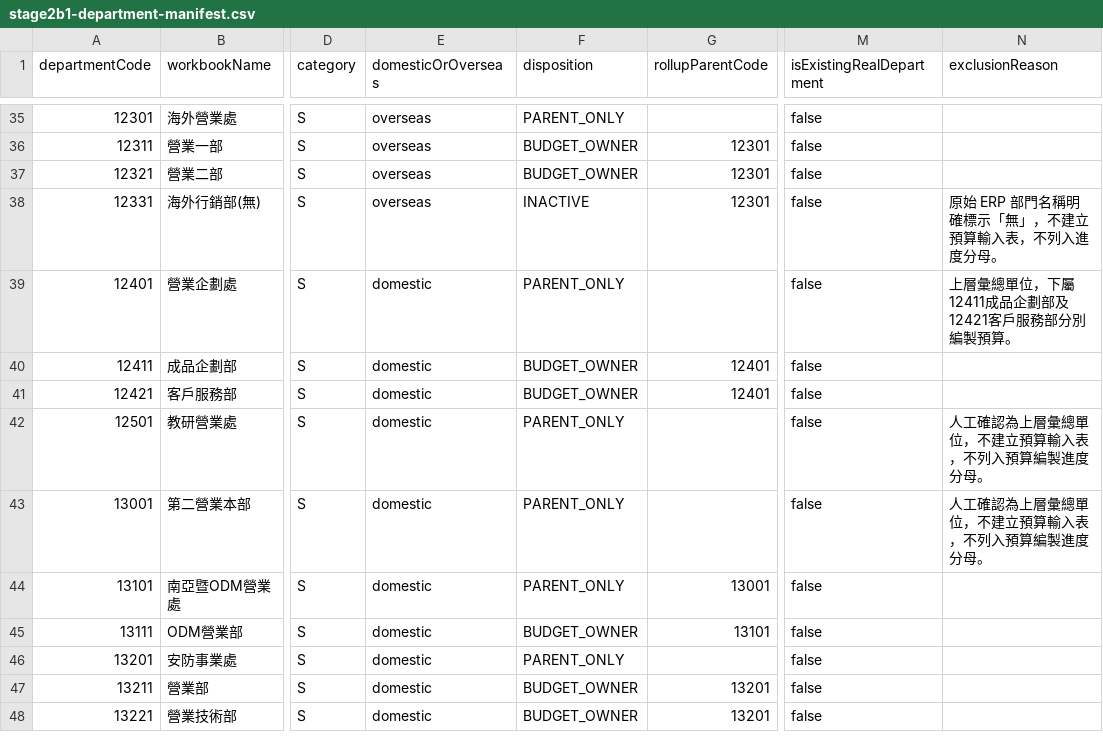
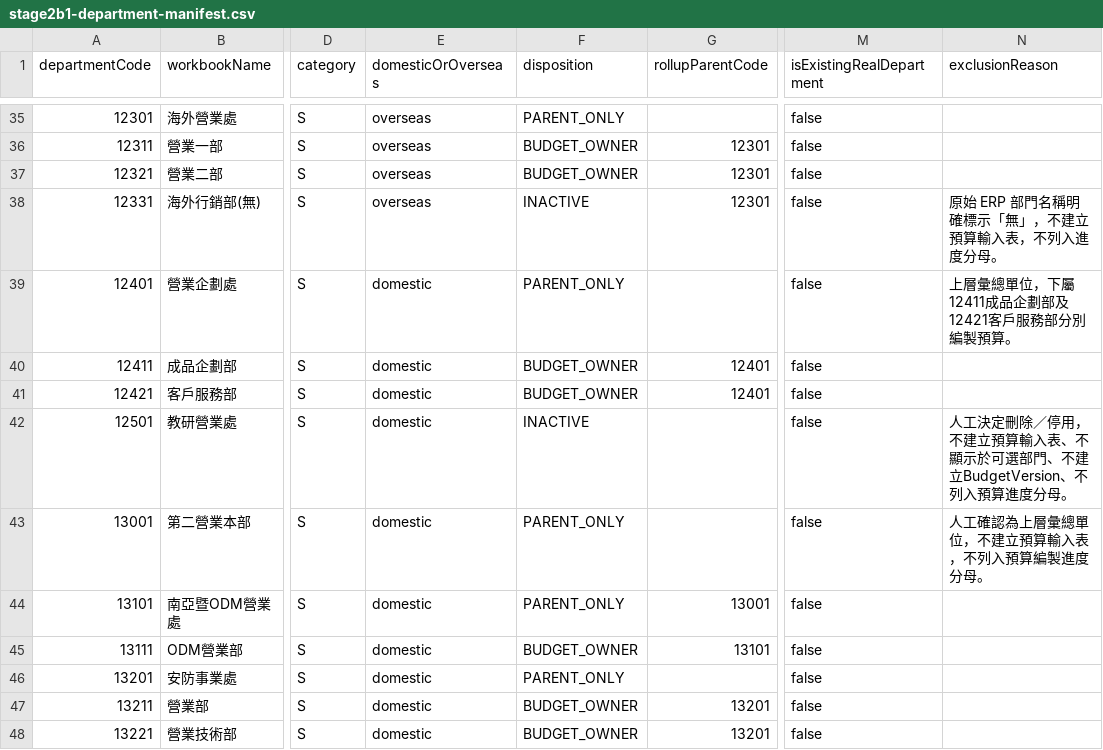
Before and after one commit to alexiscpa/expense-budget-system, a CSV file: docs/data/stage2b1-department-manifest.csv, drawn as a sheet; only a part is shown, gaps mark what is left out; the diff names each change by its address in the sheet, - before the commit and + after, or states it on an @@ line.

```diff
--- a/docs/data/stage2b1-department-manifest.csv
+++ b/docs/data/stage2b1-department-manifest.csv
-F42 (disposition): PARENT_ONLY
+F42 (disposition): INACTIVE
-N42 (exclusionReason): 人工確認為上層彙總單位，不建立預算輸入表，不列入預算編製進度分母。
+N42 (exclusionReason): 人工決定刪除／停用，不建立預算輸入表、不顯示於可選部門、不建立BudgetVersion、不列入預算進度分母。
```
Also changed, not shown: 2 other files.
